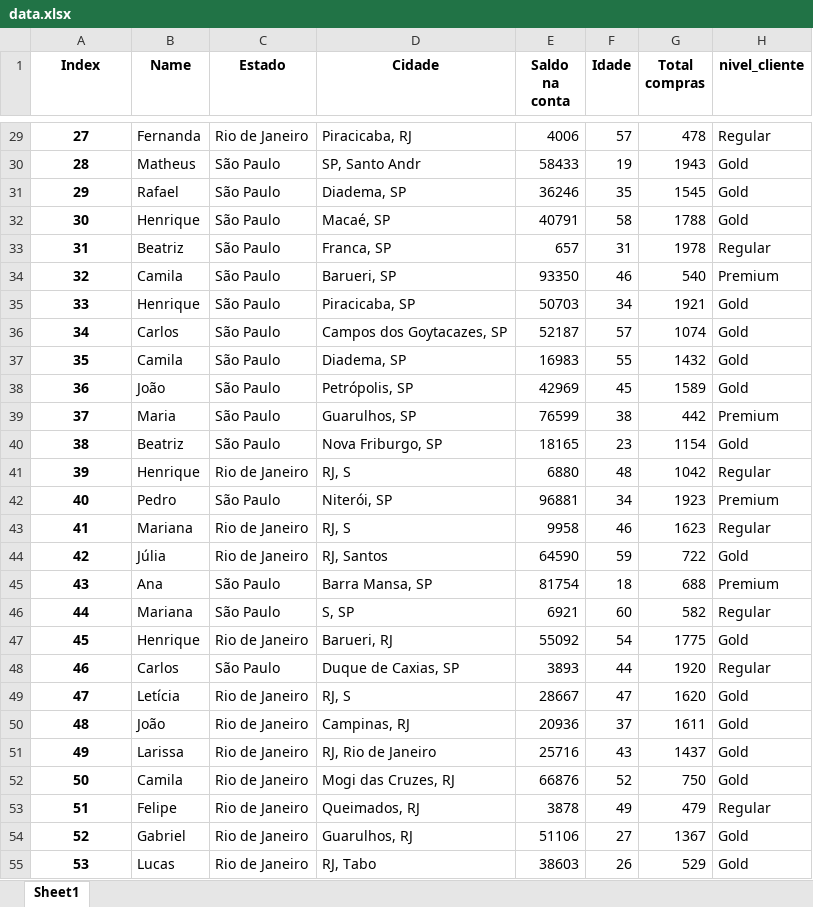
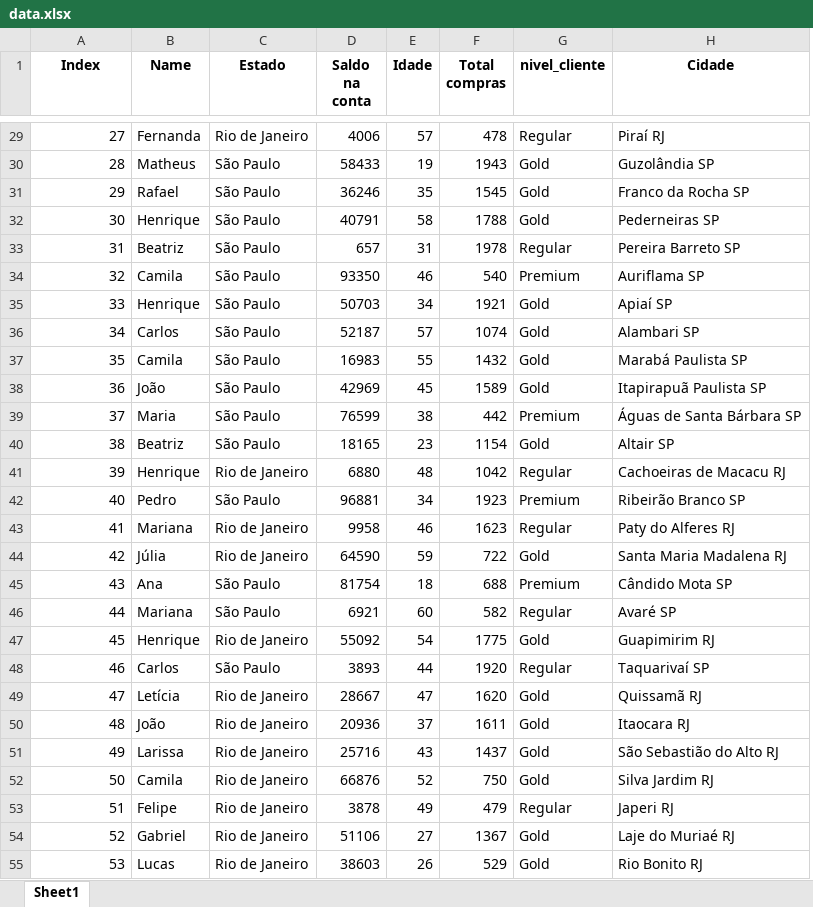
Before and after one commit to lucasoliveira04/data_analysis_study, an Excel workbook: src/sql/data.xlsx, sheet Sheet1, drawn as a sheet; only a part is shown, gaps mark what is left out; values as stored, in another font and other column widths than the file's, no borders; removed rows and columns are numbered as before the commit, all else as after; the diff covers the shown part only; the diff names each change by its address in the sheet, - before the commit and + after, or states it on an @@ line.

Commit message:
Colocando UF nas cidades

```diff
--- a/src/sql/data.xlsx (sheet Sheet1)
+++ b/src/sql/data.xlsx (sheet Sheet1)
-column D (Cidade), rows 29-55: Piracicaba, RJ | SP, Santo Andr | Diadema, SP | Macaé, SP | Franca, SP | Barueri, SP | Piracicaba, SP | Campos dos Goytacazes, SP | Diadema, SP | Petrópolis, SP | Guarulhos, SP | Nova Friburgo, SP | RJ, S | Niterói, SP | RJ, S | RJ, Santos | Barra Mansa, SP | S, SP | Barueri, RJ | Duque de Caxias, SP | RJ, S | Campinas, RJ | RJ, Rio de Janeiro | Mogi das Cruzes, RJ | Queimados, RJ | Guarulhos, RJ | RJ, Tabo
+column H (Cidade), rows 29-55: Piraí RJ | Guzolândia SP | Franco da Rocha SP | Pederneiras SP | Pereira Barreto SP | Auriflama SP | Apiaí SP | Alambari SP | Marabá Paulista SP | Itapirapuã Paulista SP | Águas de Santa Bárbara SP | Altair SP | Cachoeiras de Macacu RJ | Ribeirão Branco SP | Paty do Alferes RJ | Santa Maria Madalena RJ | Cândido Mota SP | Avaré SP | Guapimirim RJ | Taquarivaí SP | Quissamã RJ | Itaocara RJ | São Sebastião do Alto RJ | Silva Jardim RJ | Japeri RJ | Laje do Muriaé RJ | Rio Bonito RJ
@@ A29:A55 bold: on → off, alignment: center → right @@
```
Also changed, not shown: cell formats elsewhere in this sheet, 1 other file.
